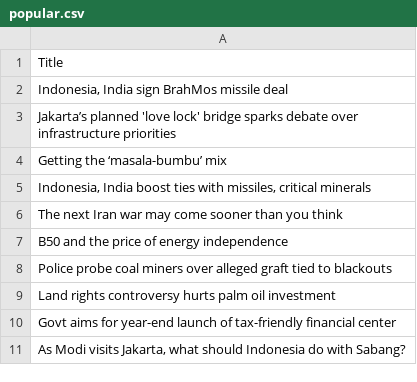
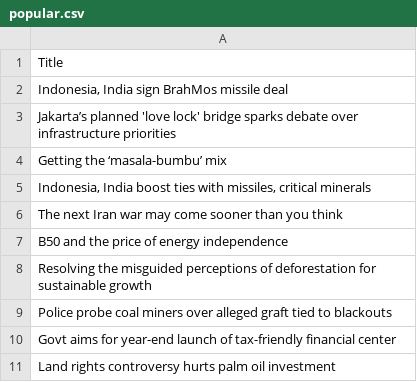
Before and after one commit to ihsanhadi2199-stack/jakpost-popular-scraper, a CSV file: popular.csv, drawn as a sheet.

```diff
--- a/popular.csv
+++ b/popular.csv
@@ -7,5 +7,5 @@ The next Iran war may come sooner than you think
 B50 and the price of energy independence
+Resolving the misguided perceptions of deforestation for sustainable growth
 Police probe coal miners over alleged graft tied to blackouts
+Govt aims for year-end launch of tax-friendly financial center
 Land rights controversy hurts palm oil investment
-Govt aims for year-end launch of tax-friendly financial center
-"As Modi visits Jakarta, what should Indonesia do with Sabang?"
```
